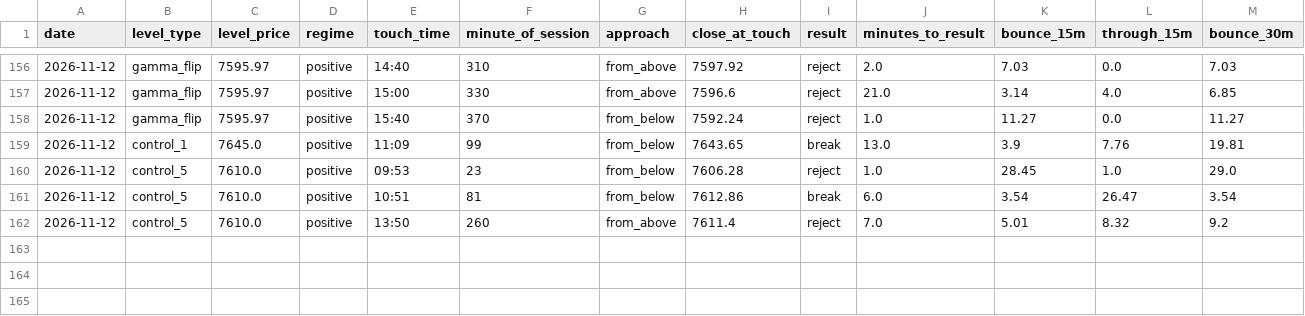
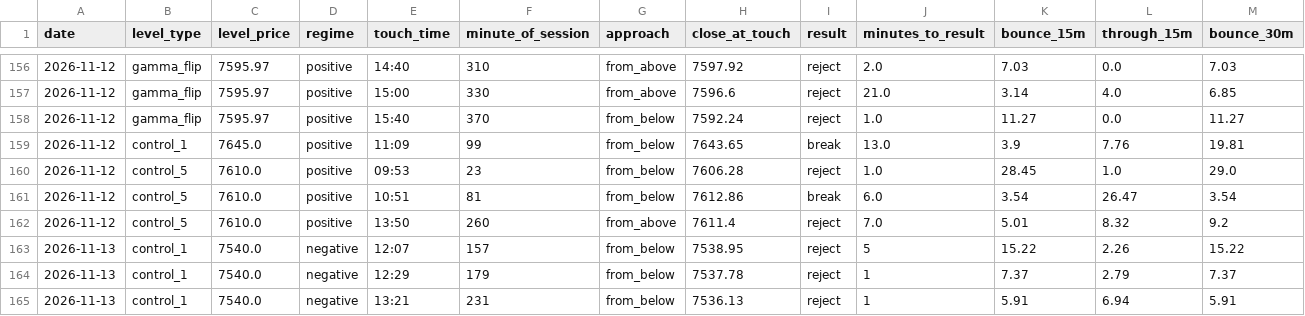
Before and after one commit to MBKGEX/spx-gex-touch-log, a CSV file: data/touches.csv, drawn as a sheet; only a part is shown, gaps mark what is left out; rows hold the shown columns only; the diff names each change by its address in the sheet, - before the commit and + after, or states it on an @@ line.

```diff
--- a/data/touches.csv
+++ b/data/touches.csv
+row 163: 2026-11-13 | control_1 | 7540.0 | negative | 12:07 | 157 | from_below | 7538.95 | reject | 5 | 15.22 | 2.26 | 15.22
+row 164: 2026-11-13 | control_1 | 7540.0 | negative | 12:29 | 179 | from_below | 7537.78 | reject | 1 | 7.37 | 2.79 | 7.37
+row 165: 2026-11-13 | control_1 | 7540.0 | negative | 13:21 | 231 | from_below | 7536.13 | reject | 1 | 5.91 | 6.94 | 5.91
```
Also changed, not shown: data/sessions.csv, 1 other file.
